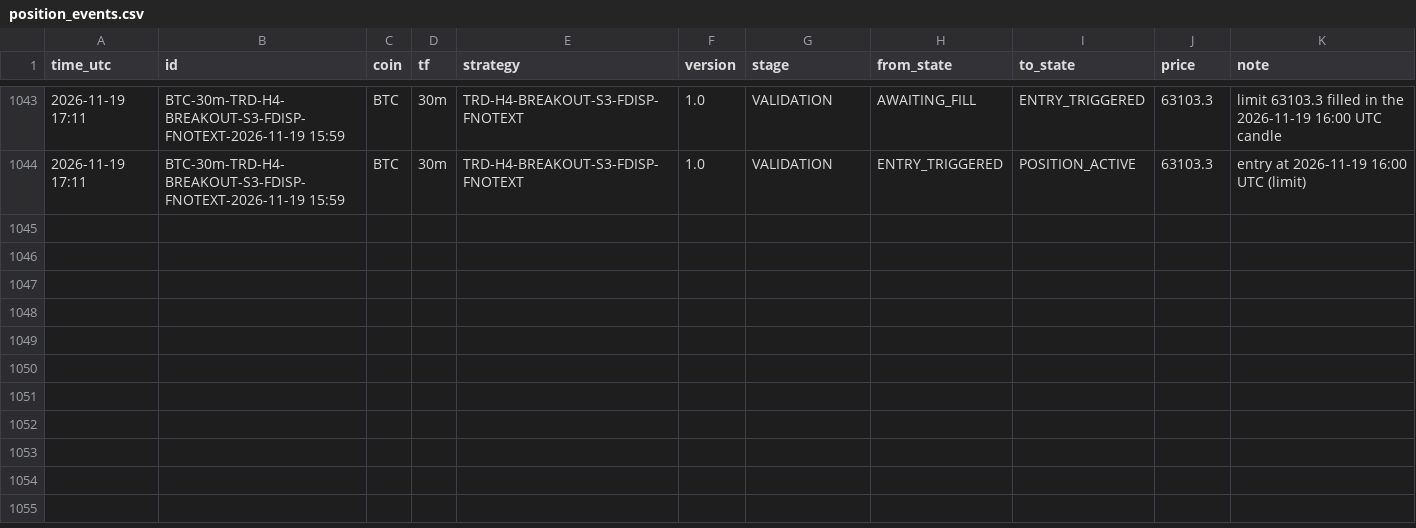
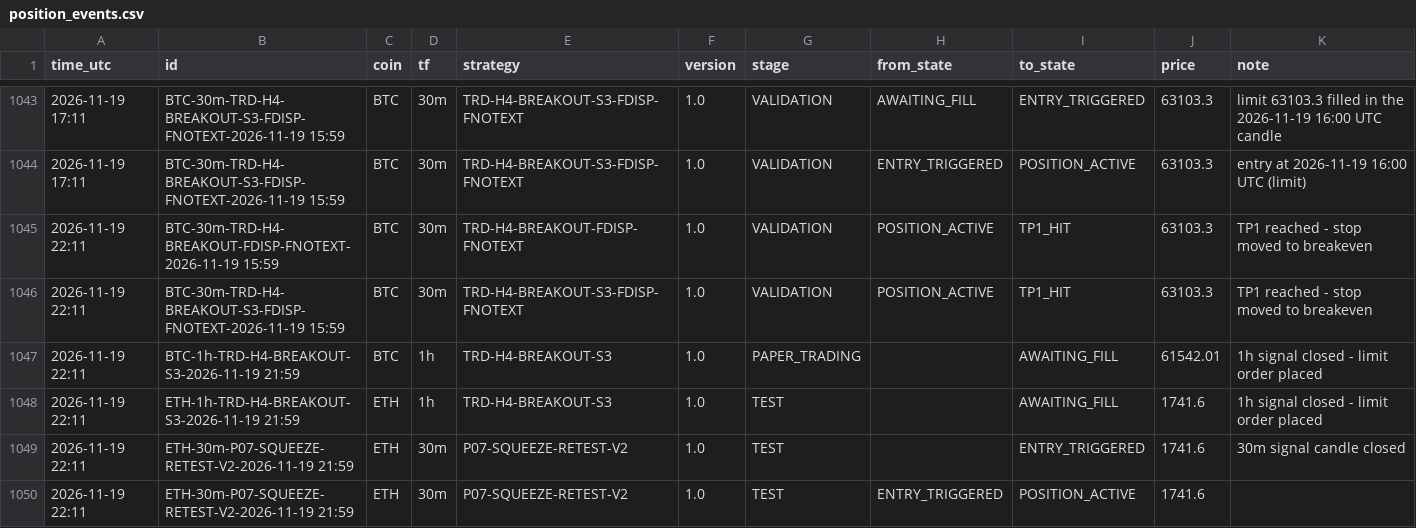
Before and after one commit to mayastraglobal-ui/crypto-signal-agent, a CSV file: reports/position_events.csv, drawn as a sheet; only a part is shown, gaps mark what is left out; the diff names each change by its address in the sheet, - before the commit and + after, or states it on an @@ line.

```diff
--- a/reports/position_events.csv
+++ b/reports/position_events.csv
+row 1045: 2026-11-19 22:11 | BTC-30m-TRD-H4-BREAKOUT-FDISP-FNOTEXT-2026-11-19 15:59 | BTC | 30m | TRD-H4-BREAKOUT-FDISP-FNOTEXT | 1.0 | VALIDATION | POSITION_ACTIVE | TP1_HIT | 63103.3 | TP1 reached - stop moved to breakeven
+row 1046: 2026-11-19 22:11 | BTC-30m-TRD-H4-BREAKOUT-S3-FDISP-FNOTEXT-2026-11-19 15:59 | BTC | 30m | TRD-H4-BREAKOUT-S3-FDISP-FNOTEXT | 1.0 | VALIDATION | POSITION_ACTIVE | TP1_HIT | 63103.3 | TP1 reached - stop moved to breakeven
+row 1047: 2026-11-19 22:11 | BTC-1h-TRD-H4-BREAKOUT-S3-2026-11-19 21:59 | BTC | 1h | TRD-H4-BREAKOUT-S3 | 1.0 | PAPER_TRADING |  | AWAITING_FILL | 61542.01 | 1h signal closed - limit order placed
+row 1048: 2026-11-19 22:11 | ETH-1h-TRD-H4-BREAKOUT-S3-2026-11-19 21:59 | ETH | 1h | TRD-H4-BREAKOUT-S3 | 1.0 | TEST |  | AWAITING_FILL | 1741.6 | 1h signal closed - limit order placed
+row 1049: 2026-11-19 22:11 | ETH-30m-P07-SQUEEZE-RETEST-V2-2026-11-19 21:59 | ETH | 30m | P07-SQUEEZE-RETEST-V2 | 1.0 | TEST |  | ENTRY_TRIGGERED | 1741.6 | 30m signal candle closed
+row 1050: 2026-11-19 22:11 | ETH-30m-P07-SQUEEZE-RETEST-V2-2026-11-19 21:59 | ETH | 30m | P07-SQUEEZE-RETEST-V2 | 1.0 | TEST | ENTRY_TRIGGERED | POSITION_ACTIVE | 1741.6
```
Also changed, not shown: reports/signals_log.csv, reports/strategy_scoreboard.csv, 22 other files.
